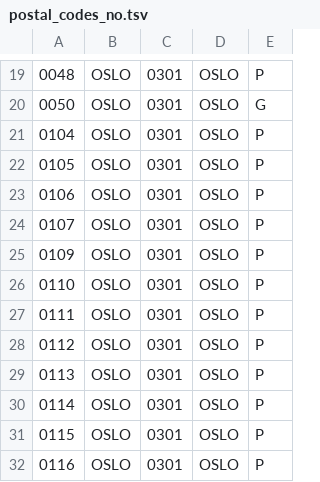
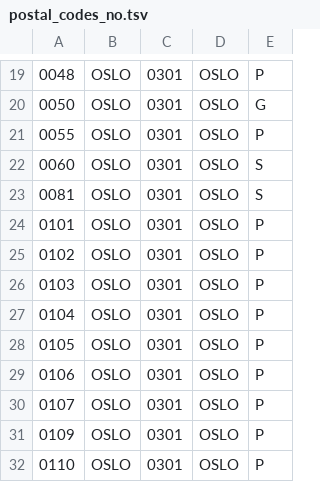
Before and after one commit to navikt/digihot-oppslag, a TSV file: src/main/resources/geografi/postal_codes_no.tsv, drawn as a sheet; only a part is shown, gaps mark what is left out; the shorter side is filled out with more unchanged rows; the diff names each change by its address in the sheet, - before the commit and + after, or states it on an @@ line.

```diff
--- a/src/main/resources/geografi/postal_codes_no.tsv
+++ b/src/main/resources/geografi/postal_codes_no.tsv
+row 21: 0055 | OSLO | 0301 | OSLO | P
+row 22: 0060 | OSLO | 0301 | OSLO | S
+row 23: 0081 | OSLO | 0301 | OSLO | S
+row 24: 0101 | OSLO | 0301 | OSLO | P
+row 25: 0102 | OSLO | 0301 | OSLO | P
+row 26: 0103 | OSLO | 0301 | OSLO | P
```
Also changed, not shown: src/main/resources/geografi/bydelsnr.csv, src/main/resources/geografi/kommunenr.csv, 1 other file.
